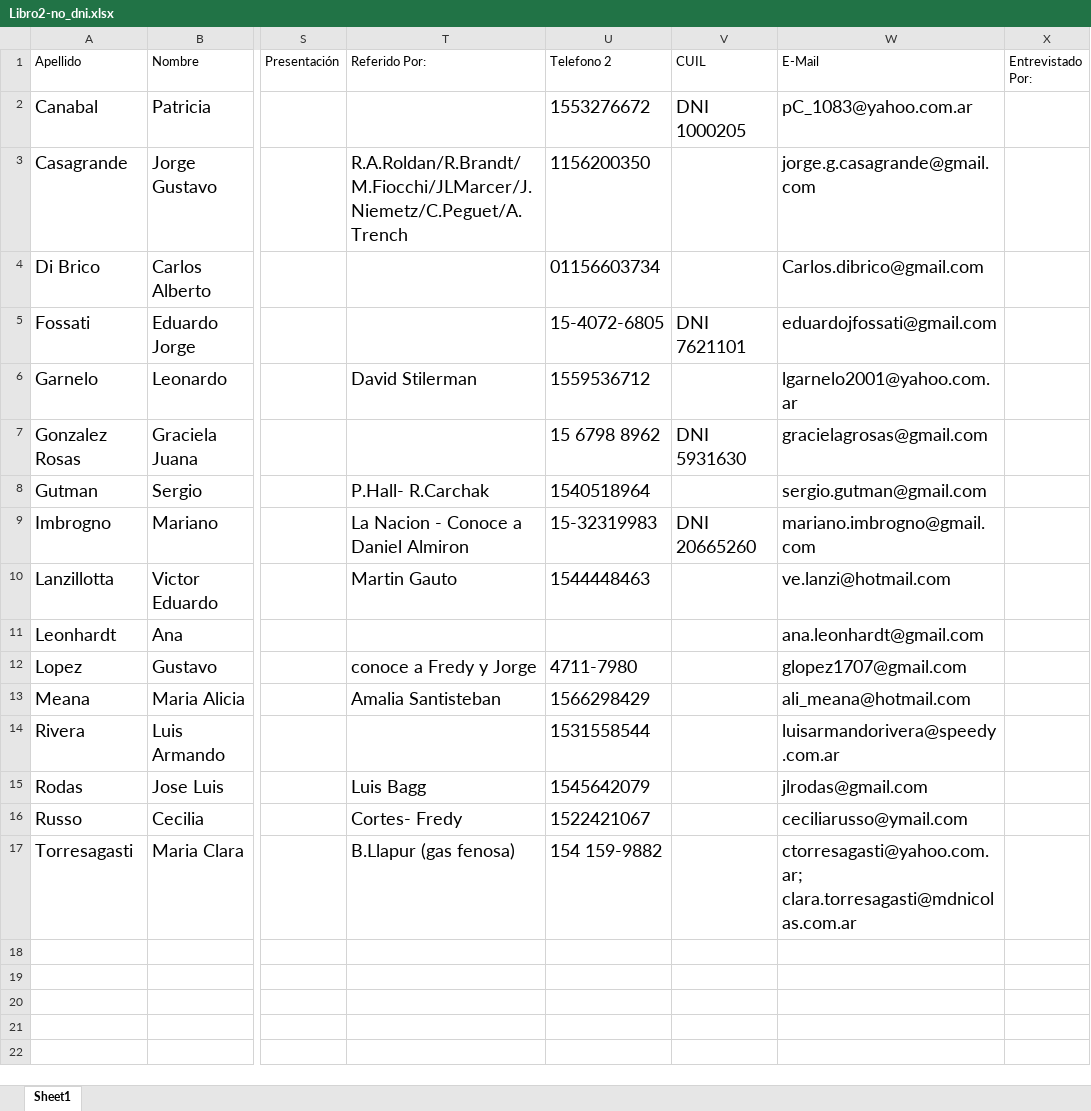
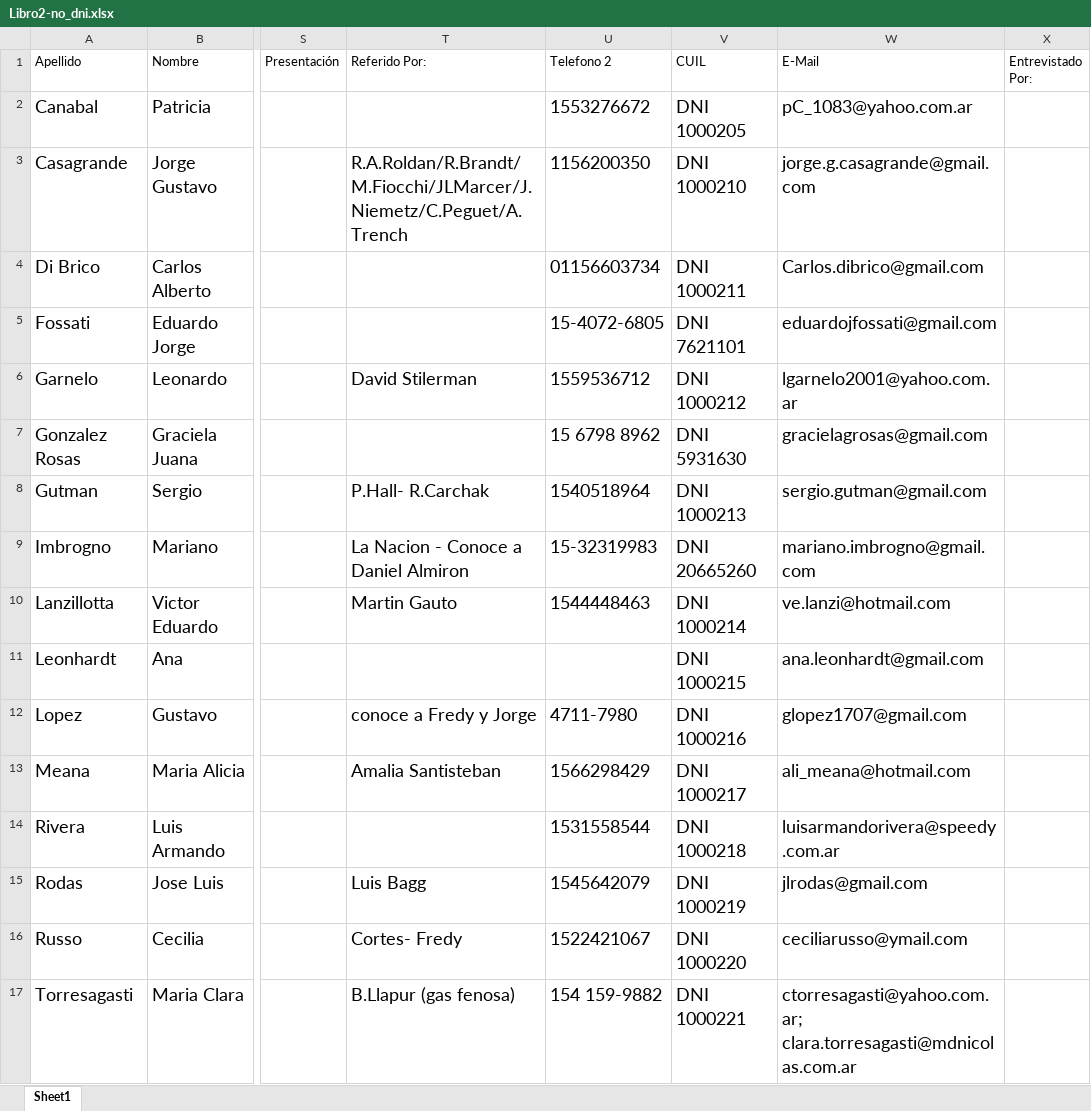
Before and after one commit to badubko/Aportes-Web_SQL, an Excel workbook: Creacion_DB_Aportes/Planillas_Orig/Libro2-no_dni.xlsx, sheet Sheet1, drawn as a sheet; only a part is shown, gaps mark what is left out; values as stored, in another font and other column widths than the file's, no borders; the diff names each change by its address in the sheet, - before the commit and + after, or states it on an @@ line.

```diff
--- a/Creacion_DB_Aportes/Planillas_Orig/Libro2-no_dni.xlsx (sheet Sheet1)
+++ b/Creacion_DB_Aportes/Planillas_Orig/Libro2-no_dni.xlsx (sheet Sheet1)
-V3 (CUIL): (empty)
+V3 (CUIL): DNI 1000210
-V4 (CUIL): (empty)
+V4 (CUIL): DNI 1000211
-V6 (CUIL): (empty)
+V6 (CUIL): DNI 1000212
-V8 (CUIL): (empty)
+V8 (CUIL): DNI 1000213
-V10 (CUIL): (empty)
+V10 (CUIL): DNI 1000214
-V11 (CUIL): (empty)
+V11 (CUIL): DNI 1000215
-V12 (CUIL): (empty)
+V12 (CUIL): DNI 1000216
-V13 (CUIL): (empty)
+V13 (CUIL): DNI 1000217
-V14 (CUIL): (empty)
+V14 (CUIL): DNI 1000218
-V15 (CUIL): (empty)
+V15 (CUIL): DNI 1000219
-V16 (CUIL): (empty)
+V16 (CUIL): DNI 1000220
-V17 (CUIL): (empty)
+V17 (CUIL): DNI 1000221
```
Also changed, not shown: 10 other files.
